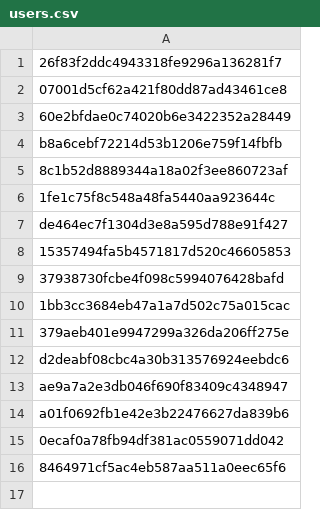
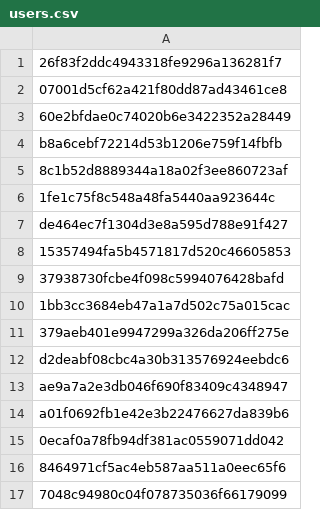
Before and after one commit to Heroes-United/patreonlist, a CSV file: users.csv, drawn as a sheet; the diff names each change by its address in the sheet, - before the commit and + after, or states it on an @@ line.

Commit message:
Update users.csv

```diff
--- a/users.csv
+++ b/users.csv
+row 17: 7048c94980c04f078735036f66179099
```
